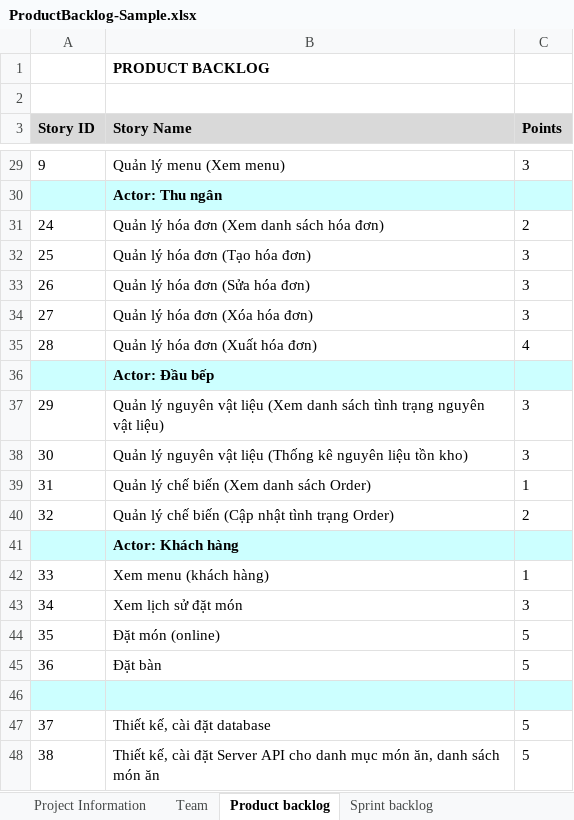
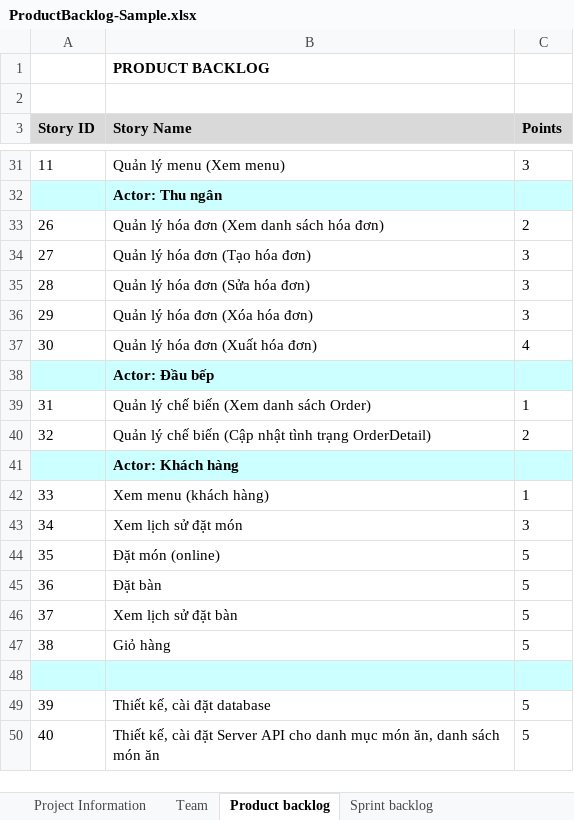
Before and after one commit to bao2211/Restaurant-Manangment-System, an Excel workbook: Backlog/ProductBacklog-Sample.xlsx, sheet Product backlog, drawn as a sheet; only a part is shown, gaps mark what is left out; values as stored, in another font and other column widths than the file's, no borders; removed rows and columns are numbered as before the commit, all else as after; the diff covers the shown part only; the diff names each change by its address in the sheet, - before the commit and + after, or states it on an @@ line.

```diff
--- a/Backlog/ProductBacklog-Sample.xlsx (sheet Product backlog)
+++ b/Backlog/ProductBacklog-Sample.xlsx (sheet Product backlog)
-A31 (Story ID): 9
+A31 (Story ID): 11
-row 31: 24 | Quản lý hóa đơn (Xem danh sách hóa đơn) | 2
-row 32: 25 | Quản lý hóa đơn (Tạo hóa đơn) | 3
-B33 (Story Name): Quản lý hóa đơn (Sửa hóa đơn)
+B33 (Story Name): Quản lý hóa đơn (Xem danh sách hóa đơn)
-C33 (Points): 3
+C33 (Points): 2
-B34 (Story Name): Quản lý hóa đơn (Xóa hóa đơn)
+B34 (Story Name): Quản lý hóa đơn (Tạo hóa đơn)
-B35 (Story Name): Quản lý hóa đơn (Xuất hóa đơn)
+B35 (Story Name): Quản lý hóa đơn (Sửa hóa đơn)
-C35 (Points): 4
+C35 (Points): 3
+row 36: 29 | Quản lý hóa đơn (Xóa hóa đơn) | 3
+row 37: 30 | Quản lý hóa đơn (Xuất hóa đơn) | 4
-row 37: 29 | Quản lý nguyên vật liệu (Xem danh sách tình trạng nguyên vật liệu) | 3
-row 38: 30 | Quản lý nguyên vật liệu (Thống kê nguyên liệu tồn kho) | 3
-B40 (Story Name): …tình trạng Order)
+B40 (Story Name): …tình trạng OrderDetail)
+row 46: 37 | Xem lịch sử đặt bàn | 5
+row 47: 38 | Giỏ hàng | 5
-A49 (Story ID): 37
+A49 (Story ID): 39
-A50 (Story ID): 38
+A50 (Story ID): 40
```
Also changed, not shown: 5 added rows, 3 removed rows and 26 edited cells elsewhere in this sheet, sheet Sprint backlog, sheet Team.
